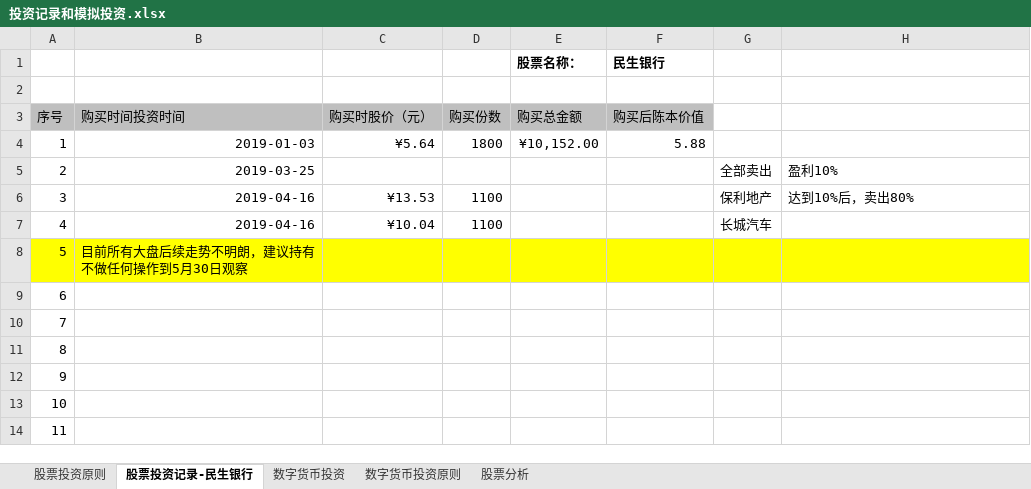
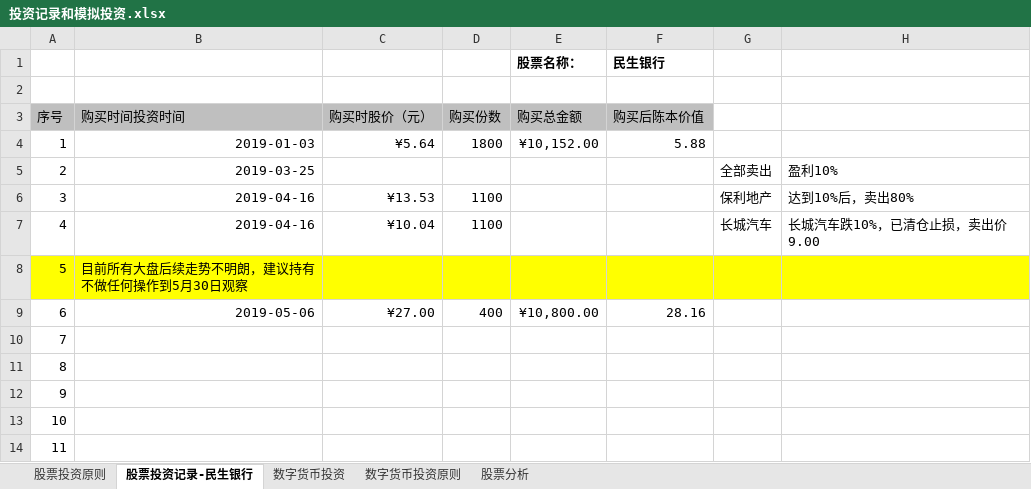
Before and after one commit to HuangFeiFelix/OneNote, an Excel workbook: 投资信息/投资记录和模拟投资.xlsx, sheet 股票投资记录-民生银行, drawn as a sheet; values as stored, in another font and other column widths than the file's, no borders; the diff names each change by its address in the sheet, - before the commit and + after, or states it on an @@ line.

```diff
--- a/投资信息/投资记录和模拟投资.xlsx (sheet 股票投资记录-民生银行)
+++ b/投资信息/投资记录和模拟投资.xlsx (sheet 股票投资记录-民生银行)
-H7: (empty)
+H7: 长城汽车跌10%，已清仓止损，卖出价9.00
-B9 (购买时间投资时间): (empty)
+B9 (购买时间投资时间): 2019-05-06
-C9 (购买时股价（元）): (empty)
+C9 (购买时股价（元）): ¥27.00
-D9 (购买份数): (empty)
+D9 (购买份数): 400
-E9 (购买总金额): (empty)
+E9 (购买总金额): ¥10,800.00
-F9 (购买后陈本价值): (empty)
+F9 (购买后陈本价值): 28.16
```
Also changed, not shown: 投资信息/股票投资/00-银行股/银行股票研究.xlsx.
